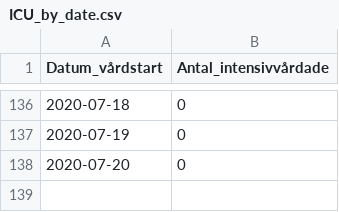
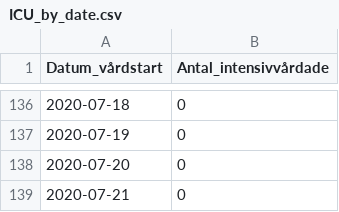
Before and after one commit to shortlisted/covid-19-sweden, a CSV file: ICU_by_date.csv, drawn as a sheet; only a part is shown, gaps mark what is left out.

```diff
--- a/ICU_by_date.csv
+++ b/ICU_by_date.csv
@@ -138 +138,2 @@ Datum_vårdstart,Antal_intensivvårdade
 2020-07-20,0
+2020-07-21,0
```
Also changed, not shown: cases_by_date_and_region.csv, deaths_by_date.csv, 3 other files.
